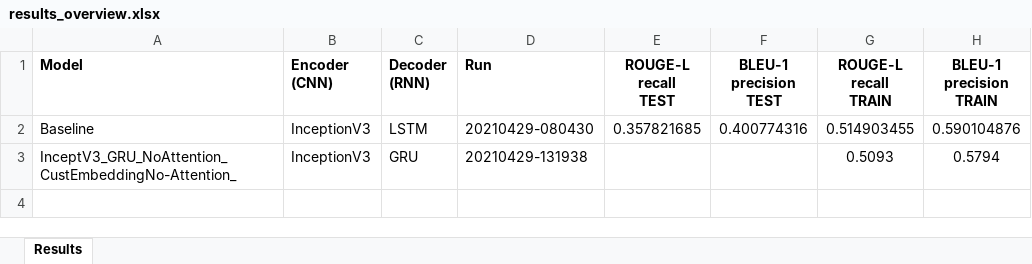
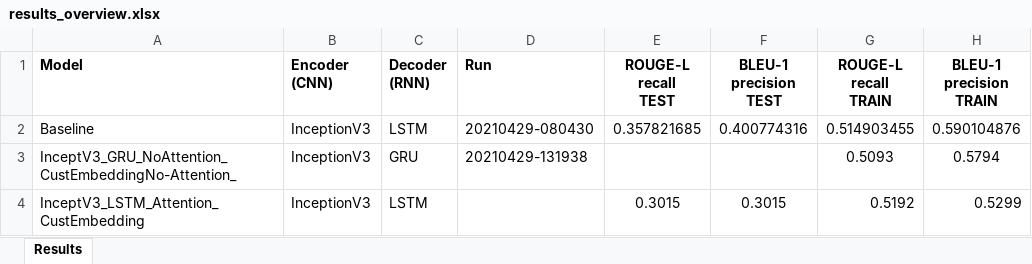
Before and after one commit to rainerenglisch/aida_dfki_project, an Excel workbook: reports/results_overview.xlsx, sheet Results, drawn as a sheet; values as stored, in another font and other column widths than the file's, no borders; the diff names each change by its address in the sheet, - before the commit and + after, or states it on an @@ line.

Commit message:
Added attention result with 100 epochs

```diff
--- a/reports/results_overview.xlsx (sheet Results)
+++ b/reports/results_overview.xlsx (sheet Results)
+row 4: InceptV3_LSTM_Attention_CustEmbedding | InceptionV3 | LSTM |  | 0.3015 | 0.3015 | 0.5192 | 0.5299
```
